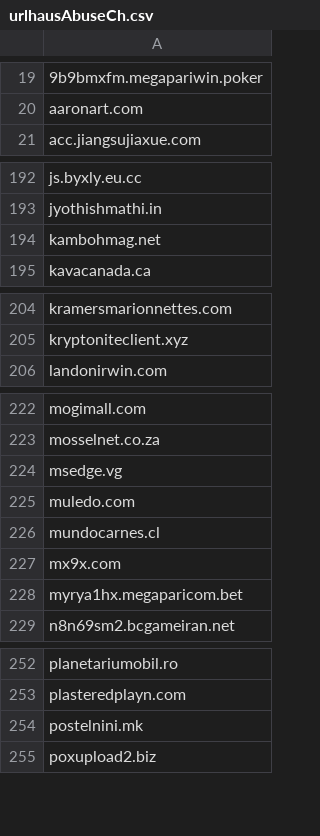
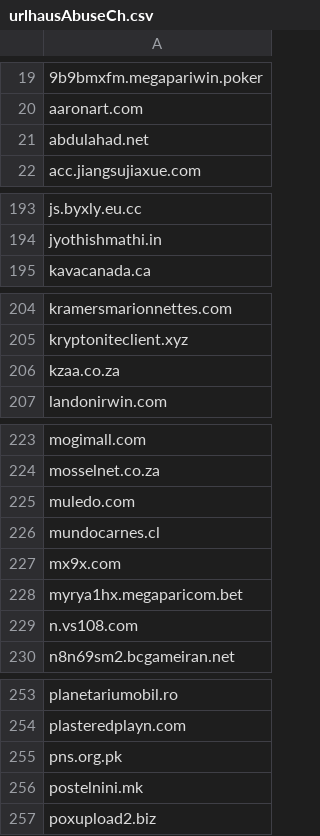
Before and after one commit to external-sources/hosts-sources, a CSV file: data/urlhausAbuseCh.csv, drawn as a sheet; only a part is shown, gaps mark what is left out; removed rows and columns are numbered as before the commit, all else as after; the diff covers the shown part only; the diff names each change by its address in the sheet, - before the commit and + after, or states it on an @@ line.

Commit message:
Committed new lists day: 174 of year 2026 09:02:36

```diff
--- a/data/urlhausAbuseCh.csv
+++ b/data/urlhausAbuseCh.csv
+row 21: abdulahad.net
-row 194: kambohmag.net
+row 206: kzaa.co.za
-row 224: msedge.vg
+row 229: n.vs108.com
+row 255: pns.org.pk
```
Also changed, not shown: 7 added rows and 2 removed rows elsewhere in this file, data/hosts-file.emd.csv, data/hostsVN.csv.
